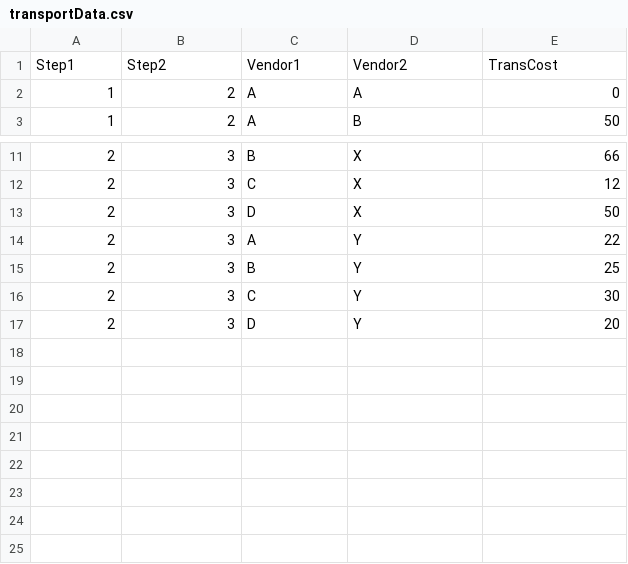
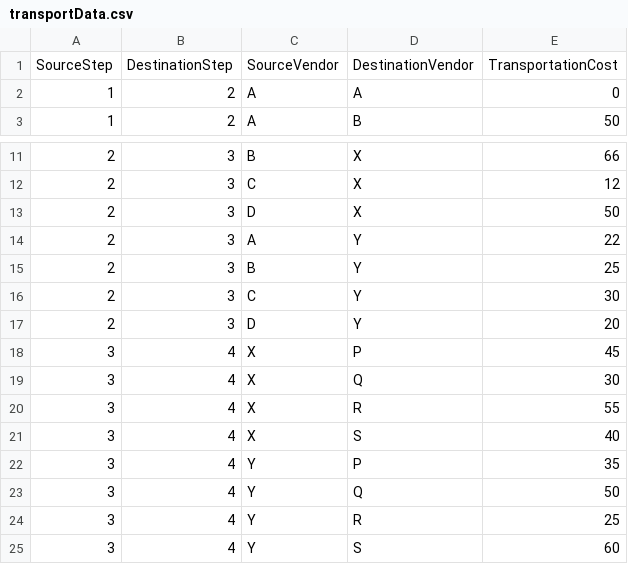
Before and after one commit to SECQUOIA/Pharma-optimization-flowsheet, a CSV file: Enhanced_model/transportData.csv, drawn as a sheet; only a part is shown, gaps mark what is left out; removed rows and columns are numbered as before the commit, all else as after; the diff names each change by its address in the sheet, - before the commit and + after, or states it on an @@ line.

```diff
--- a/Enhanced_model/transportData.csv
+++ b/Enhanced_model/transportData.csv
-row 1: Step1 | Step2 | Vendor1 | Vendor2 | TransCost
+row 1: SourceStep | DestinationStep | SourceVendor | DestinationVendor | TransportationCost
+row 18: 3 | 4 | X | P | 45
+row 19: 3 | 4 | X | Q | 30
+row 20: 3 | 4 | X | R | 55
+row 21: 3 | 4 | X | S | 40
+row 22: 3 | 4 | Y | P | 35
+row 23: 3 | 4 | Y | Q | 50
+row 24: 3 | 4 | Y | R | 25
+row 25: 3 | 4 | Y | S | 60
```
Also changed, not shown: 2 other files.
